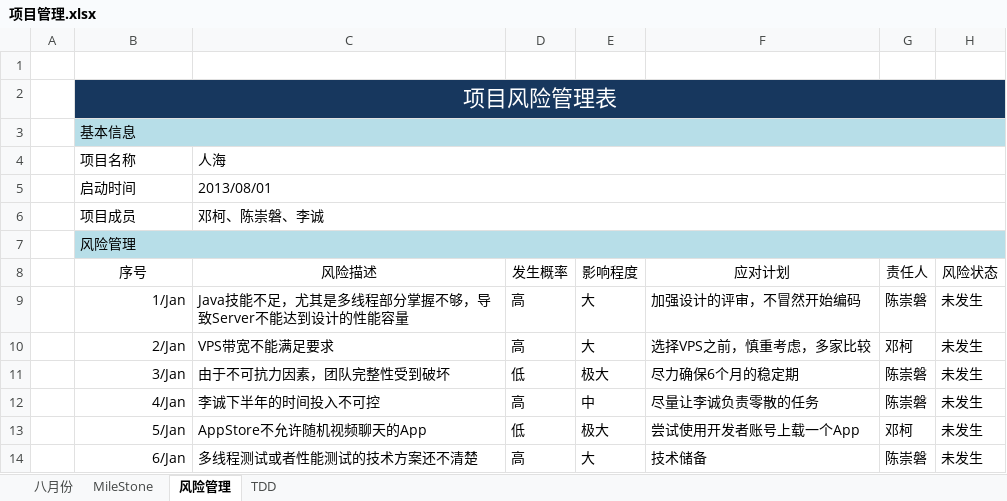
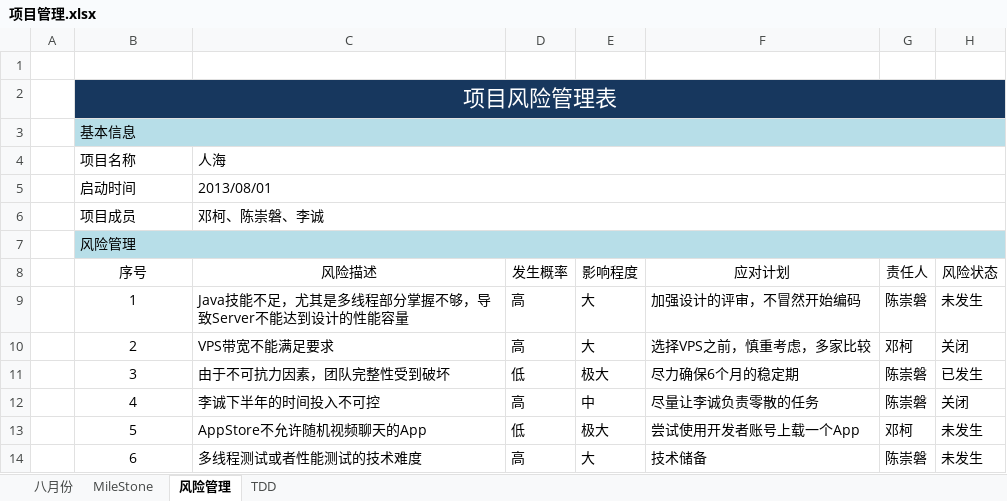
Before and after one commit to simplelifestudio/RenHai, an Excel workbook: Documents/项目管理.xlsx, sheet 风险管理, drawn as a sheet; values as stored, in another font and other column widths than the file's, no borders; conditional formats not drawn; the diff names each change by its address in the sheet, - before the commit and + after, or states it on an @@ line.

```diff
--- a/Documents/项目管理.xlsx (sheet 风险管理)
+++ b/Documents/项目管理.xlsx (sheet 风险管理)
-B9 (序号): 1/Jan
+B9 (序号): 1
-B9:B14 alignment: right
+B9:B14 alignment: center
-B10 (序号): 2/Jan
+B10 (序号): 2
-H10 (风险状态): 未发生
+H10 (风险状态): 关闭
-B11 (序号): 3/Jan
+B11 (序号): 3
-H11 (风险状态): 未发生
+H11 (风险状态): 已发生
-B12 (序号): 4/Jan
+B12 (序号): 4
-H12 (风险状态): 未发生
+H12 (风险状态): 关闭
-B13 (序号): 5/Jan
+B13 (序号): 5
-B14 (序号): 6/Jan
+B14 (序号): 6
-C14 (风险描述): 多线程测试或者性能测试的技术方案还不清楚
+C14 (风险描述): 多线程测试或者性能测试的技术难度
```
Also changed, not shown: sheet 八月份, charts or pictures.
